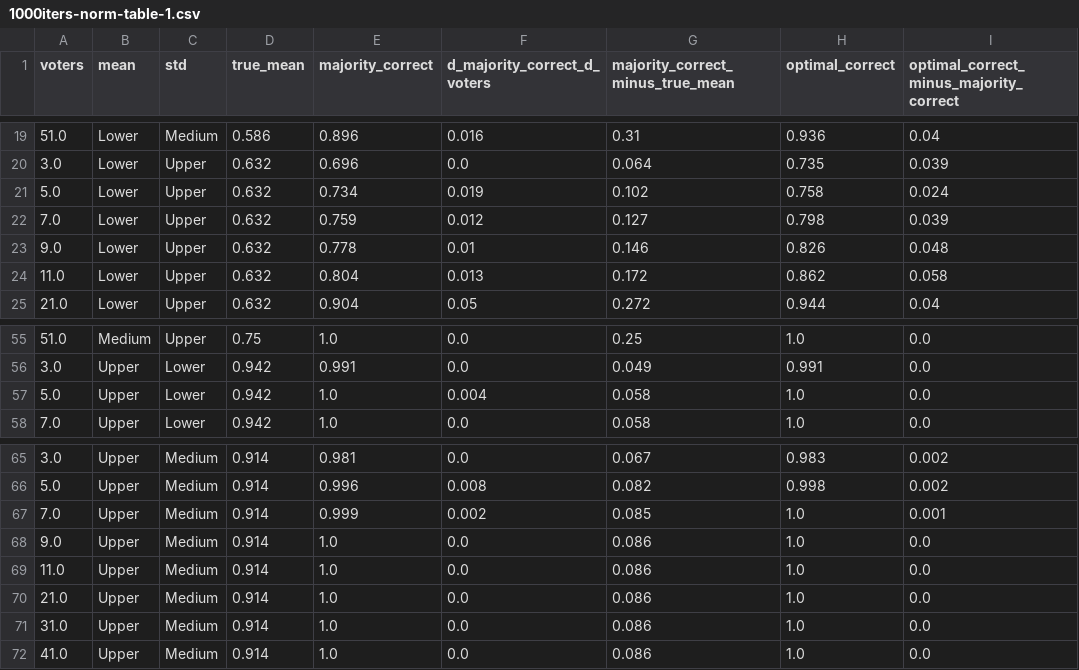
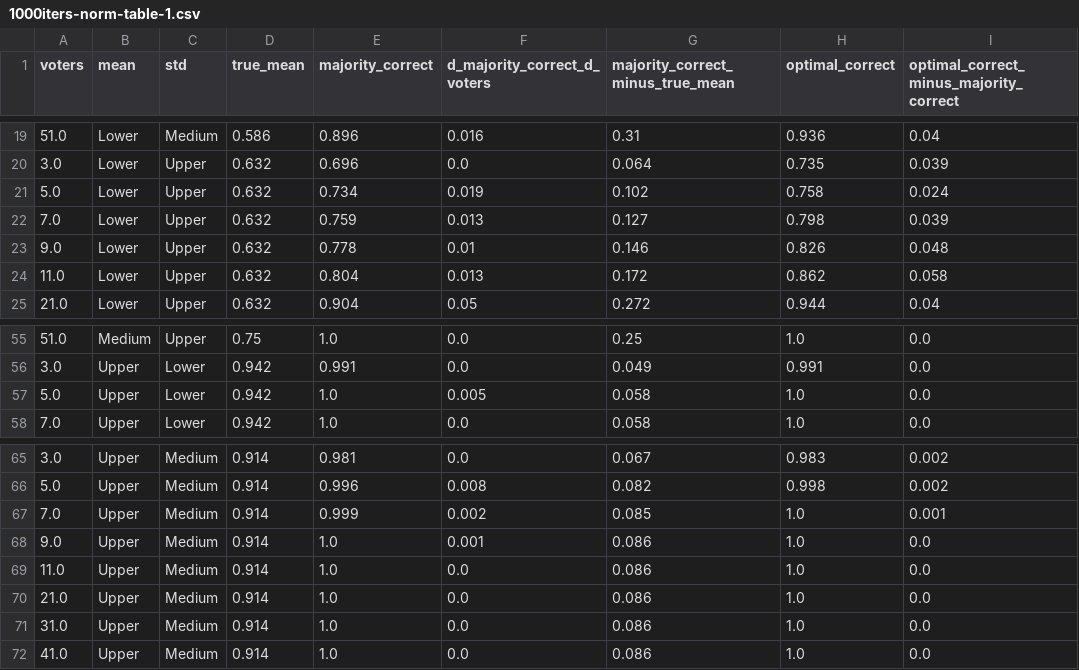
Before and after one commit to erelsgl/condorcet-simulations, a CSV file: degree_of_generalizability__results/1000iters-norm-table-1.csv, drawn as a sheet; only a part is shown, gaps mark what is left out; the diff covers the shown part only.

```diff
--- a/degree_of_generalizability__results/1000iters-norm-table-1.csv
+++ b/degree_of_generalizability__results/1000iters-norm-table-1.csv
@@ -21,3 +21,3 @@ voters,mean,std,true_mean,majority_correct,d_majority_correct_d_voters,majority_
 5.0,Lower,Upper,0.632,0.734,0.019,0.102,0.758,0.024
-7.0,Lower,Upper,0.632,0.759,0.012,0.127,0.798,0.039
+7.0,Lower,Upper,0.632,0.759,0.013,0.127,0.798,0.039
 9.0,Lower,Upper,0.632,0.778,0.01,0.146,0.826,0.048
@@ -56,3 +56,3 @@ voters,mean,std,true_mean,majority_correct,d_majority_correct_d_voters,majority_
 3.0,Upper,Lower,0.942,0.991,0.0,0.049,0.991,0.0
-5.0,Upper,Lower,0.942,1.0,0.004,0.058,1.0,0.0
+5.0,Upper,Lower,0.942,1.0,0.005,0.058,1.0,0.0
 7.0,Upper,Lower,0.942,1.0,0.0,0.058,1.0,0.0
@@ -67,3 +67,3 @@ voters,mean,std,true_mean,majority_correct,d_majority_correct_d_voters,majority_
 7.0,Upper,Medium,0.914,0.999,0.002,0.085,1.0,0.001
-9.0,Upper,Medium,0.914,1.0,0.0,0.086,1.0,0.0
+9.0,Upper,Medium,0.914,1.0,0.001,0.086,1.0,0.0
 11.0,Upper,Medium,0.914,1.0,0.0,0.086,1.0,0.0
```
Also changed, not shown: 12 edited cells elsewhere in this file, degree_of_generalizability__results/1000iters-norm-groups.csv, degree_of_generalizability__results/1000iters-norm-table-2.csv, 6 other files.
